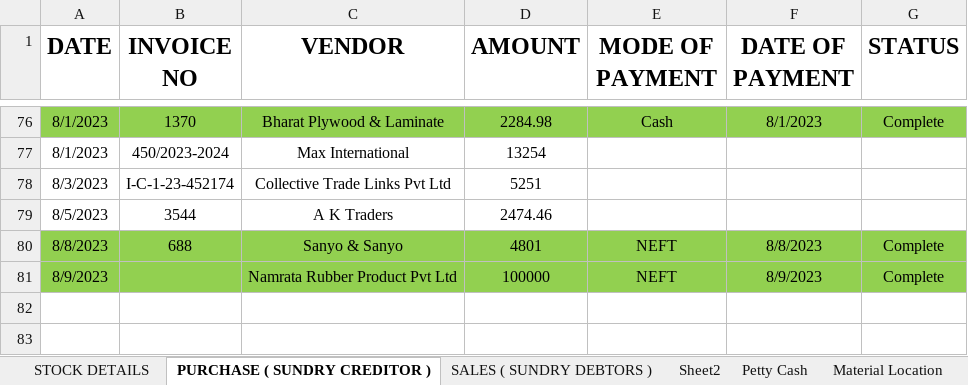
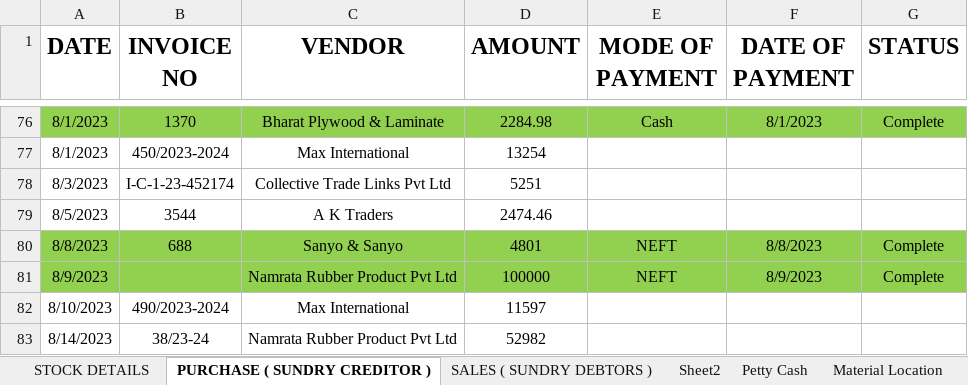
Before and after one commit to JPTechatronics/J-P-Techatronics-2023-2024, an Excel workbook: Stock.xlsx, sheet PURCHASE ( SUNDRY CREDITOR ), drawn as a sheet; only a part is shown, gaps mark what is left out; values as stored, in another font and other column widths than the file's, no borders; the diff names each change by its address in the sheet, - before the commit and + after, or states it on an @@ line.

```diff
--- a/Stock.xlsx (sheet PURCHASE ( SUNDRY CREDITOR ))
+++ b/Stock.xlsx (sheet PURCHASE ( SUNDRY CREDITOR ))
+row 82: 8/10/2023 | 490/2023-2024 | Max International | 11597
+row 83: 8/14/2023 | 38/23-24 | Namrata Rubber Product Pvt Ltd | 52982
```
Also changed, not shown: Attendance.xlsx, Outstandings.xlsx, 1 other file.
